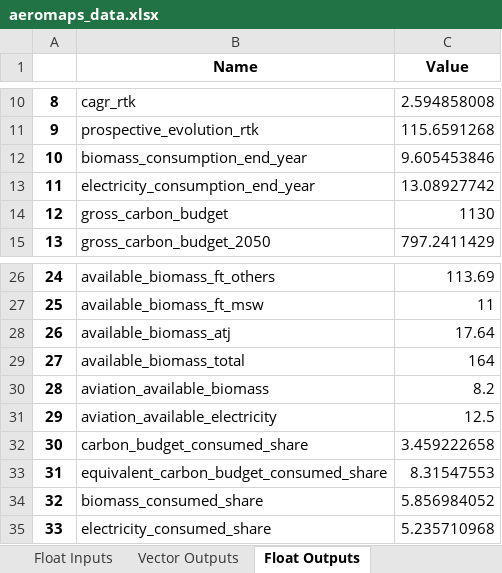
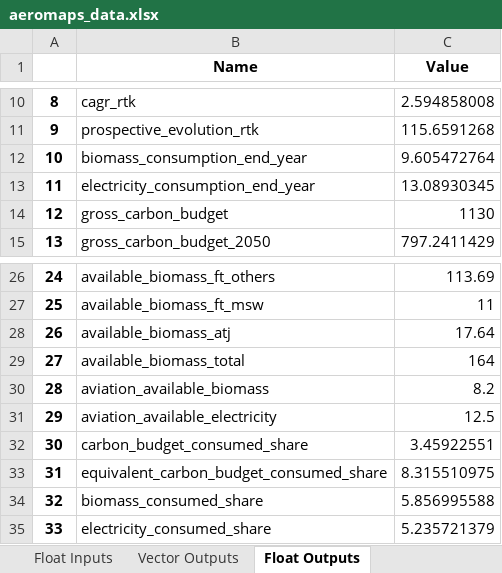
Before and after one commit to AeroMAPS/AeroMAPS, an Excel workbook: aeromaps/notebooks/aeromaps_data.xlsx, sheet Float Outputs, drawn as a sheet; only a part is shown, gaps mark what is left out; values as stored, in another font and other column widths than the file's, no borders; 1 other sheet too large or unreadable and not compared; the diff names each change by its address in the sheet, - before the commit and + after, or states it on an @@ line.

```diff
--- a/aeromaps/notebooks/aeromaps_data.xlsx (sheet Float Outputs)
+++ b/aeromaps/notebooks/aeromaps_data.xlsx (sheet Float Outputs)
-C12 (Value): 9.605453846
+C12 (Value): 9.605472764
-C13 (Value): 13.08927742
+C13 (Value): 13.08930345
-C32 (Value): 3.459222658
+C32 (Value): 3.45922551
-C33 (Value): 8.31547553
+C33 (Value): 8.315510975
-C34 (Value): 5.856984052
+C34 (Value): 5.856995588
-C35 (Value): 5.235710968
+C35 (Value): 5.235721379
```
Also changed, not shown: sheet Climate Outputs, sheet Vector Inputs, 33 other files.
